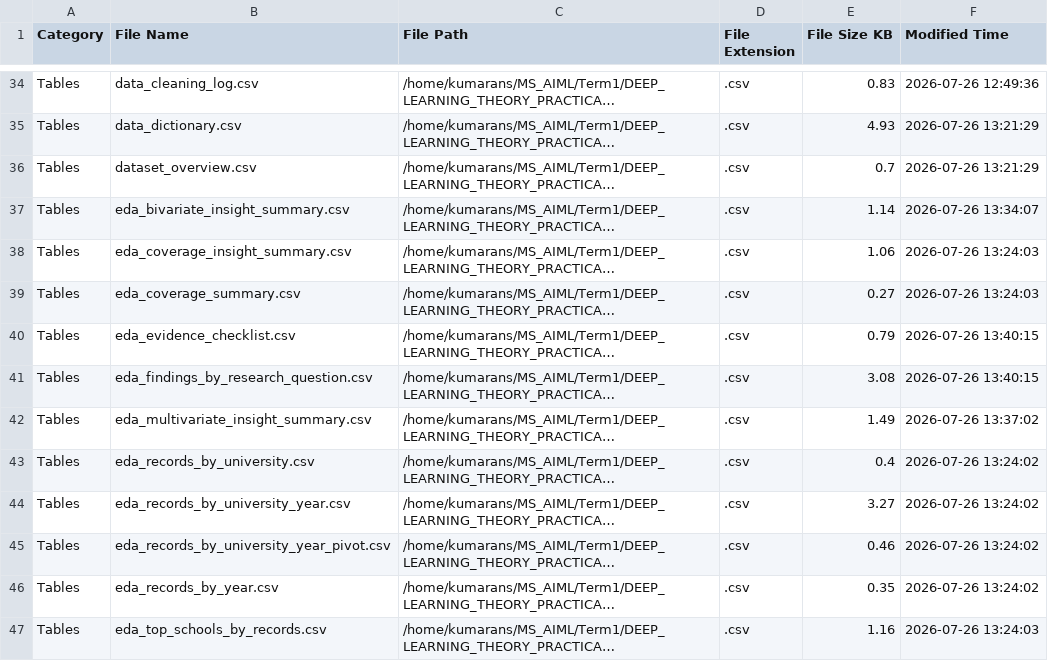
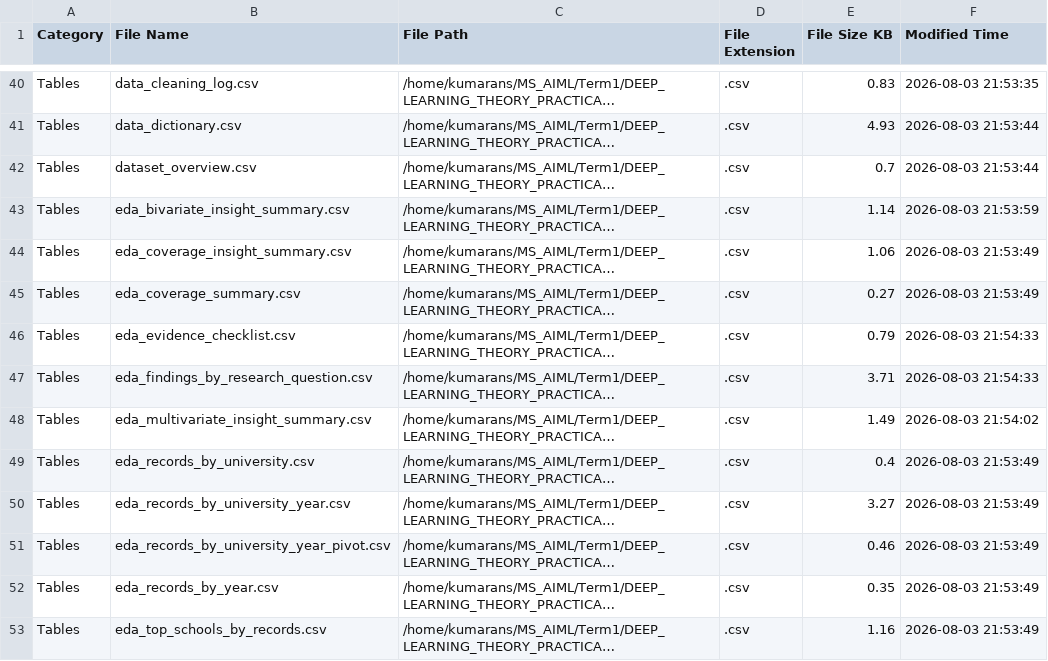
Before and after one commit to sundaramkumaran/QM640_GES_Capstone, a CSV file: outputs/tables/final_output_file_inventory.csv, drawn as a sheet; only a part is shown, gaps mark what is left out; long unchanged cells end in …; addresses are those after the commit; the diff covers the shown part only; the diff names each change by its address in the sheet, - before the commit and + after, or states it on an @@ line.

```diff
--- a/outputs/tables/final_output_file_inventory.csv
+++ b/outputs/tables/final_output_file_inventory.csv
-F40 (Modified Time): 2026-07-26 12:49:36
+F40 (Modified Time): 2026-08-03 21:53:35
-F41:F42 (Modified Time): 2026-07-26 13:21:29
+F41:F42 (Modified Time): 2026-08-03 21:53:44
-F43 (Modified Time): 2026-07-26 13:34:07
+F43 (Modified Time): 2026-08-03 21:53:59
-F44:F45 (Modified Time): 2026-07-26 13:24:03
+F44:F45 (Modified Time): 2026-08-03 21:53:49
-F46:F47 (Modified Time): 2026-07-26 13:40:15
+F46:F47 (Modified Time): 2026-08-03 21:54:33
-E47 (File Size KB): 3.08
+E47 (File Size KB): 3.71
-F48 (Modified Time): 2026-07-26 13:37:02
+F48 (Modified Time): 2026-08-03 21:54:02
-F49:F52 (Modified Time): 2026-07-26 13:24:02
+F49:F52 (Modified Time): 2026-08-03 21:53:49
-F53 (Modified Time): 2026-07-26 13:24:03
+F53 (Modified Time): 2026-08-03 21:53:49
```
Also changed, not shown: 11 added rows and 114 edited cells elsewhere in this file, outputs/tables/clustering_k_selection_summary.csv, outputs/tables/final_export_summary.csv, 8 other files.
